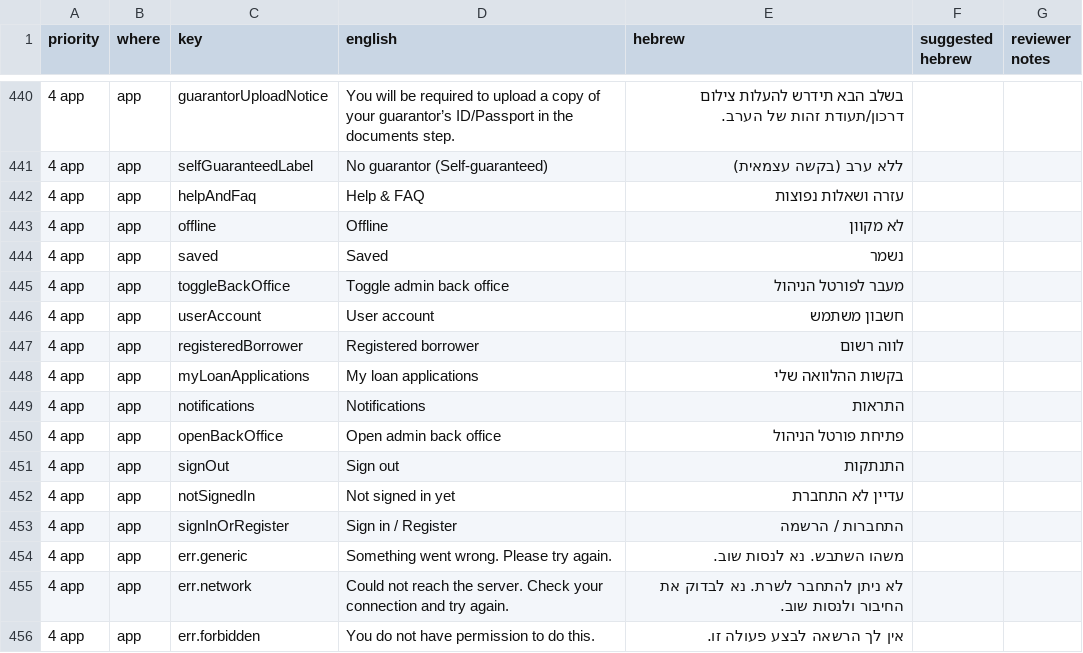
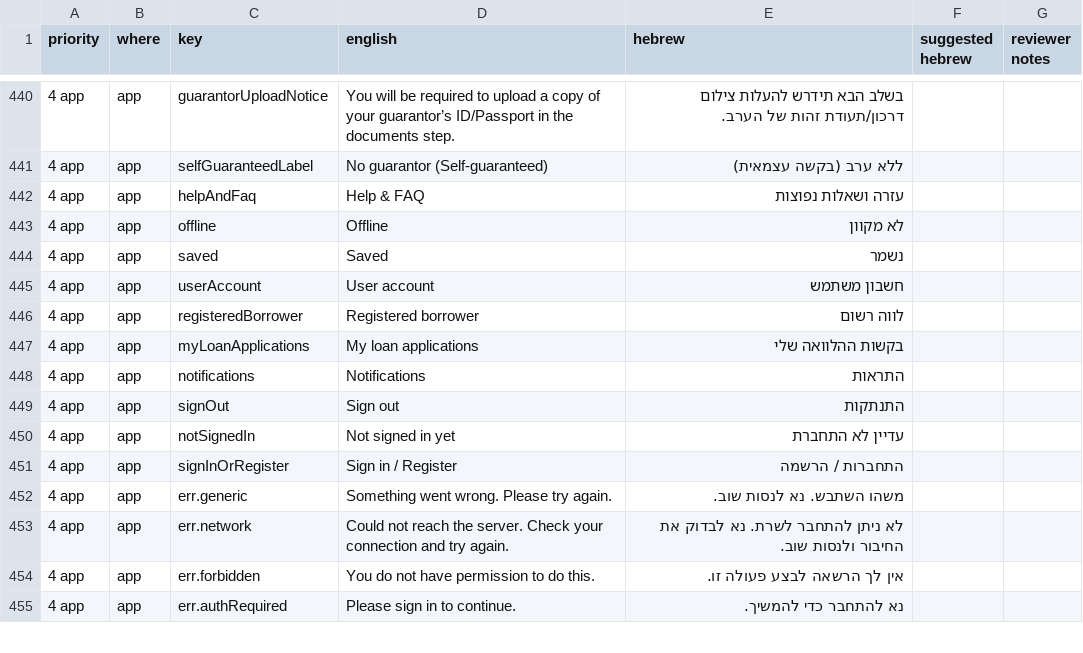
Before and after one commit to k-tshiuma/digital-loan-app-v2, a CSV file: docs/hebrew-review.csv, drawn as a sheet; only a part is shown, gaps mark what is left out; the shorter side is filled out with more unchanged rows; the diff names each change by its address in the sheet, - before the commit and + after, or states it on an @@ line.

```diff
--- a/docs/hebrew-review.csv
+++ b/docs/hebrew-review.csv
-row 445: 4 app | app | toggleBackOffice | Toggle admin back office | מעבר לפורטל הניהול
-row 450: 4 app | app | openBackOffice | Open admin back office | פתיחת פורטל הניהול
```
Also changed, not shown: 29 other files.
